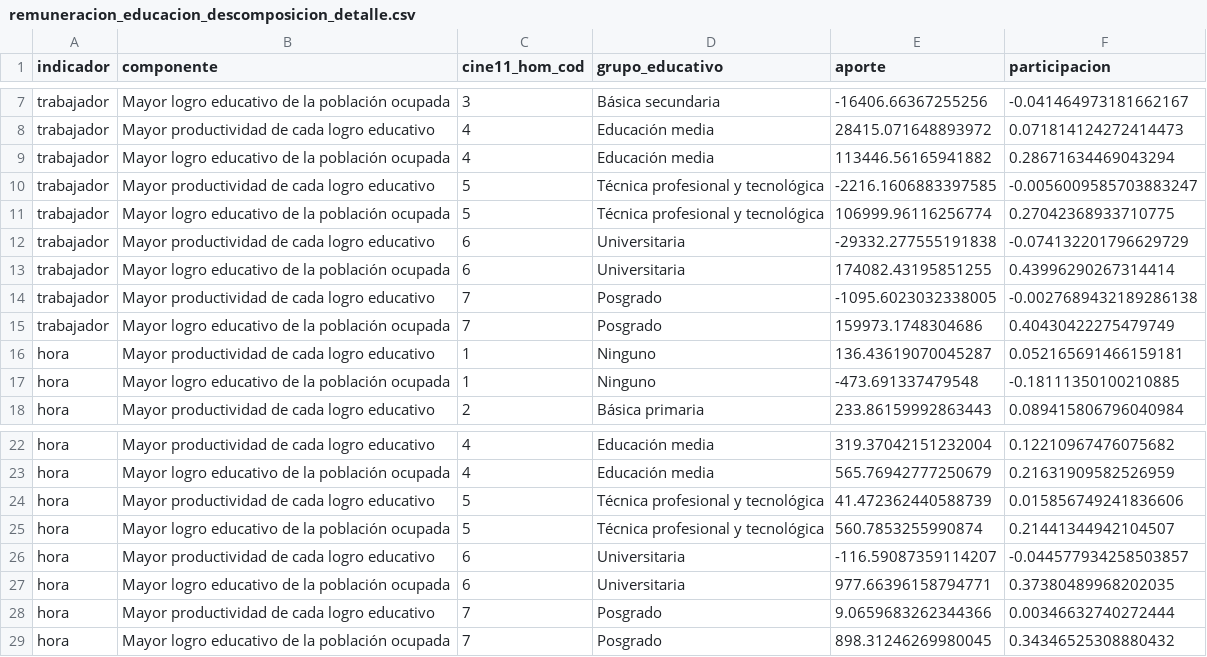
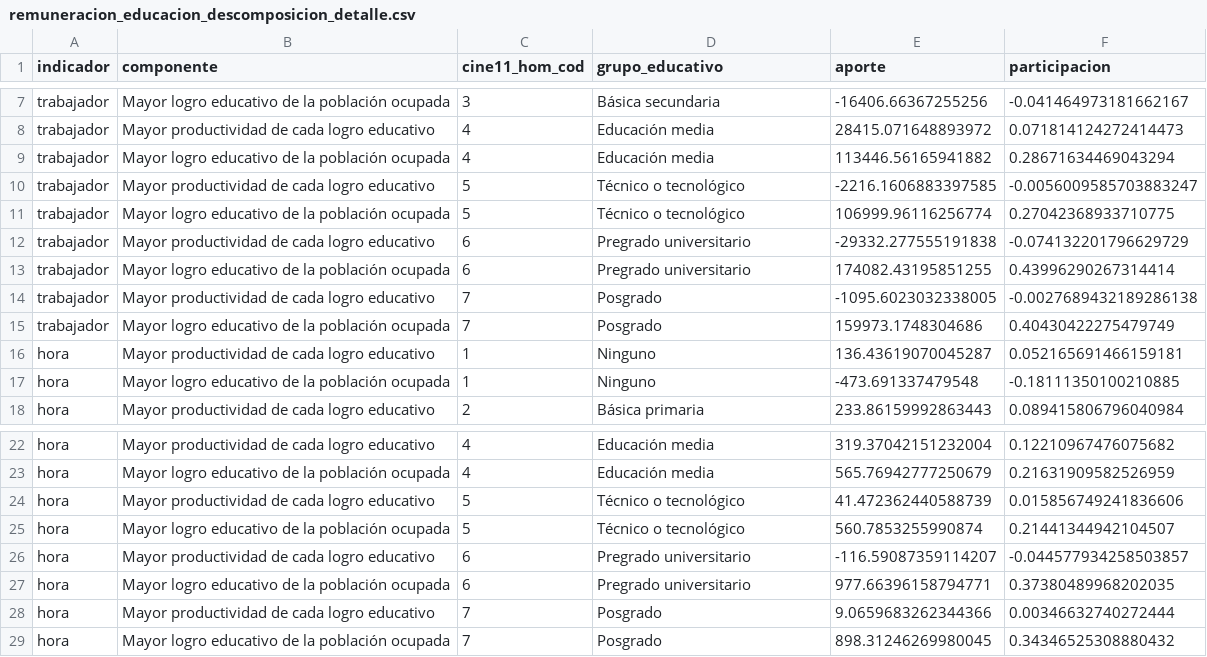
Before and after one commit to oliverpardo1979/Informe_Educacion, a CSV file: Paper/tables/remuneracion_educacion_descomposicion_detalle.csv, drawn as a sheet; only a part is shown, gaps mark what is left out.

```diff
--- a/Paper/tables/remuneracion_educacion_descomposicion_detalle.csv
+++ b/Paper/tables/remuneracion_educacion_descomposicion_detalle.csv
@@ -9,6 +9,6 @@ trabajador,Mayor productividad de cada logro educativo,4,Educación media,28415.
 trabajador,Mayor logro educativo de la población ocupada,4,Educación media,113446.56165941882,0.28671634469043294
-trabajador,Mayor productividad de cada logro educativo,5,Técnica profesional y tecnológica,-2216.1606883397585,-0.0056009585703883247
-trabajador,Mayor logro educativo de la población ocupada,5,Técnica profesional y tecnológica,106999.96116256774,0.27042368933710775
-trabajador,Mayor productividad de cada logro educativo,6,Universitaria,-29332.277555191838,-0.074132201796629729
-trabajador,Mayor logro educativo de la población ocupada,6,Universitaria,174082.43195851255,0.43996290267314414
+trabajador,Mayor productividad de cada logro educativo,5,Técnico o tecnológico,-2216.1606883397585,-0.0056009585703883247
+trabajador,Mayor logro educativo de la población ocupada,5,Técnico o tecnológico,106999.96116256774,0.27042368933710775
+trabajador,Mayor productividad de cada logro educativo,6,Pregrado universitario,-29332.277555191838,-0.074132201796629729
+trabajador,Mayor logro educativo de la población ocupada,6,Pregrado universitario,174082.43195851255,0.43996290267314414
 trabajador,Mayor productividad de cada logro educativo,7,Posgrado,-1095.6023032338005,-0.0027689432189286138
@@ -23,6 +23,6 @@ hora,Mayor productividad de cada logro educativo,4,Educación media,319.37042151
 hora,Mayor logro educativo de la población ocupada,4,Educación media,565.76942777250679,0.21631909582526959
-hora,Mayor productividad de cada logro educativo,5,Técnica profesional y tecnológica,41.472362440588739,0.015856749241836606
-hora,Mayor logro educativo de la población ocupada,5,Técnica profesional y tecnológica,560.7853255990874,0.21441344942104507
-hora,Mayor productividad de cada logro educativo,6,Universitaria,-116.59087359114207,-0.044577934258503857
-hora,Mayor logro educativo de la población ocupada,6,Universitaria,977.66396158794771,0.37380489968202035
+hora,Mayor productividad de cada logro educativo,5,Técnico o tecnológico,41.472362440588739,0.015856749241836606
+hora,Mayor logro educativo de la población ocupada,5,Técnico o tecnológico,560.7853255990874,0.21441344942104507
+hora,Mayor productividad de cada logro educativo,6,Pregrado universitario,-116.59087359114207,-0.044577934258503857
+hora,Mayor logro educativo de la población ocupada,6,Pregrado universitario,977.66396158794771,0.37380489968202035
 hora,Mayor productividad de cada logro educativo,7,Posgrado,9.0659683262344366,0.00346632740272444
```
Also changed, not shown: Paper/tables/remuneracion_credenciales_superiores_kernel_stats.csv, Paper/tables/remuneracion_educacion_comparable_series.csv, 14 other files.
